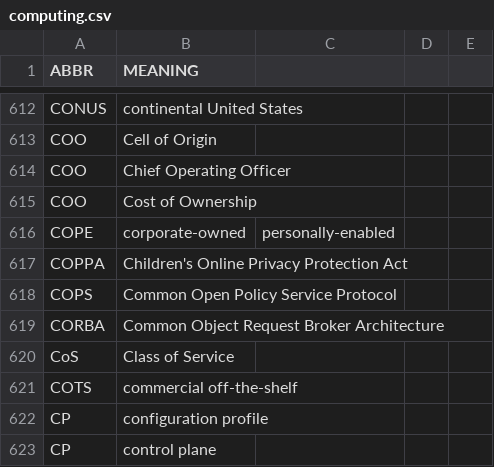
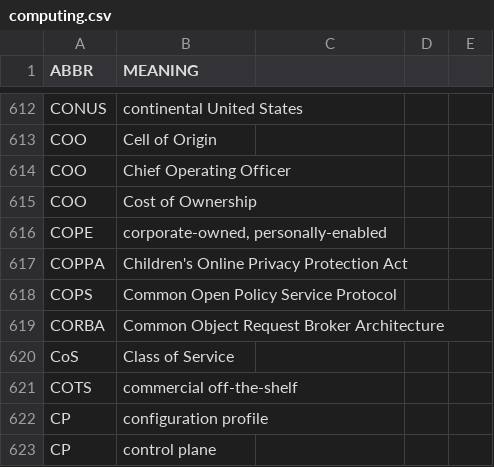
Before and after one commit to fleschutz/PowerShell, a CSV file: Data/Abbr/computing.csv, drawn as a sheet; only a part is shown, gaps mark what is left out.

Commit message:
Update computing.csv

```diff
--- a/Data/Abbr/computing.csv
+++ b/Data/Abbr/computing.csv
@@ -615,3 +615,3 @@ COO,Chief Operating Officer
 COO,Cost of Ownership
-COPE,corporate-owned, personally-enabled
+COPE,"corporate-owned, personally-enabled"
 COPPA,Children's Online Privacy Protection Act
```
